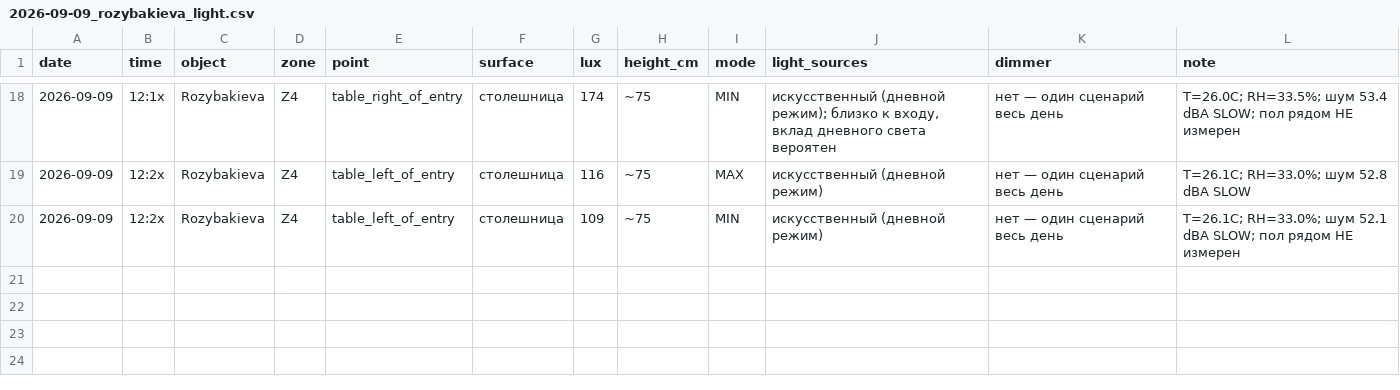
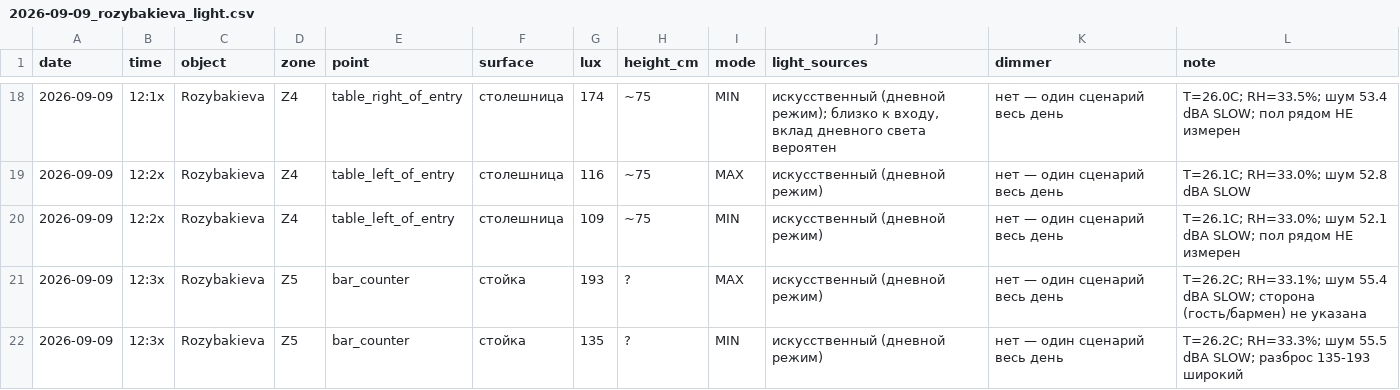
Before and after one commit to Asanov17-art/My-project, a CSV file: chechil-sensory-os/measurements/2026-09-09_rozybakieva_light.csv, drawn as a sheet; only a part is shown, gaps mark what is left out; the diff names each change by its address in the sheet, - before the commit and + after, or states it on an @@ line.

```diff
--- a/chechil-sensory-os/measurements/2026-09-09_rozybakieva_light.csv
+++ b/chechil-sensory-os/measurements/2026-09-09_rozybakieva_light.csv
+row 21: 2026-09-09 | 12:3x | Rozybakieva | Z5 | bar_counter | стойка | 193 | ? | MAX | искусственный (дневной режим) | нет — один сценарий весь день | T=26.2C; RH=33.1%; шум 55.4 dBA SLOW; сторона (гость/бармен) не указана
+row 22: 2026-09-09 | 12:3x | Rozybakieva | Z5 | bar_counter | стойка | 135 | ? | MIN | искусственный (дневной режим) | нет — один сценарий весь день | T=26.2C; RH=33.3%; шум 55.5 dBA SLOW; разброс 135-193 широкий
```
